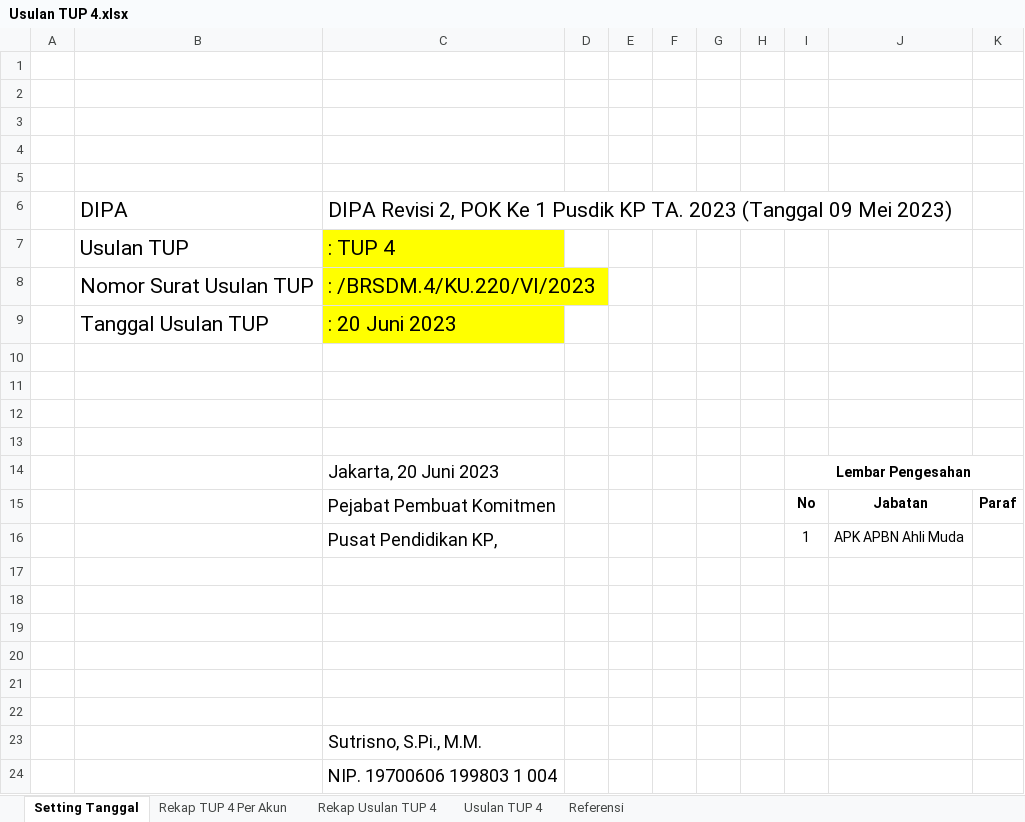
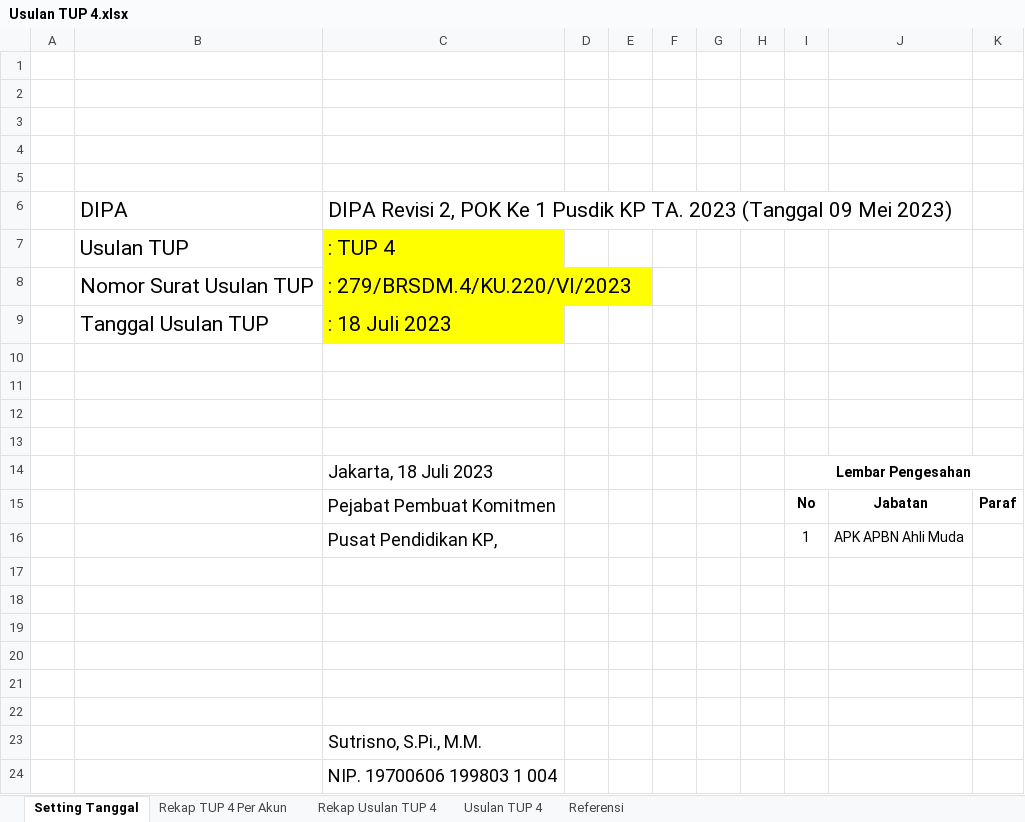
Before and after one commit to edimistiono/TA.2023, an Excel workbook: TUP/TUP 4/Usulan TUP 4.xlsx, sheet Setting Tanggal, drawn as a sheet; values as stored, in another font and other column widths than the file's, no borders; charts and pictures not drawn; the diff names each change by its address in the sheet, - before the commit and + after, or states it on an @@ line.

```diff
--- a/TUP/TUP 4/Usulan TUP 4.xlsx (sheet Setting Tanggal)
+++ b/TUP/TUP 4/Usulan TUP 4.xlsx (sheet Setting Tanggal)
-C8: : /BRSDM.4/KU.220/VI/2023
+C8: : 279/BRSDM.4/KU.220/VI/2023
-C9: : 20 Juni 2023
+C9: : 18 Juli 2023
-C14: Jakarta, 20 Juni 2023
+C14: Jakarta, 18 Juli 2023
```
Also changed, not shown: sheet Usulan TUP 4, sheet Rekap Usulan TUP 4, sheet Rekap TUP 4 Per Akun, formulas that keep their value, hidden cells, charts or pictures, Database/Akrual.xlsx, Database/MONITORING DETAIL TRANSAKSI FA 16 SEGMEN VERSI SP2D.xlsx, 4 other files.
